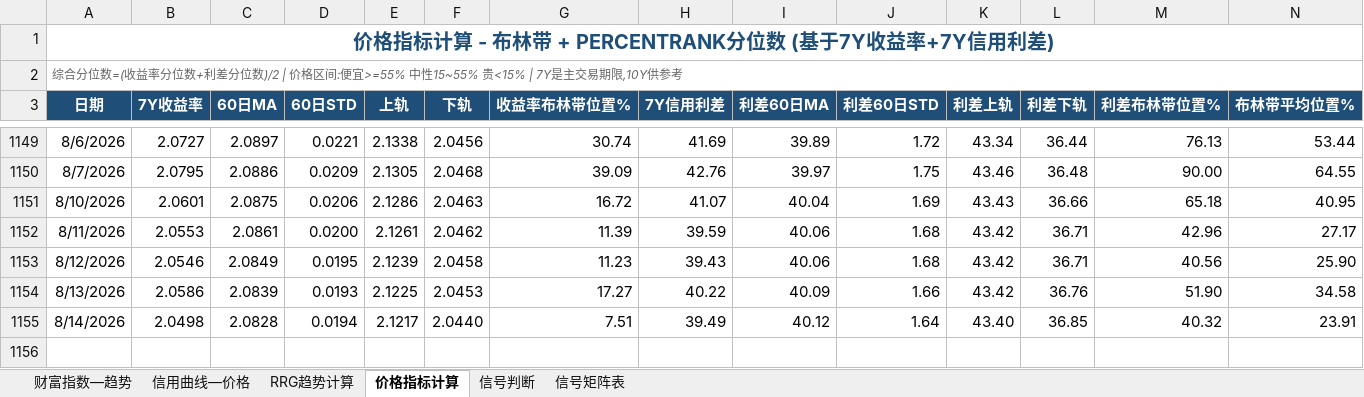
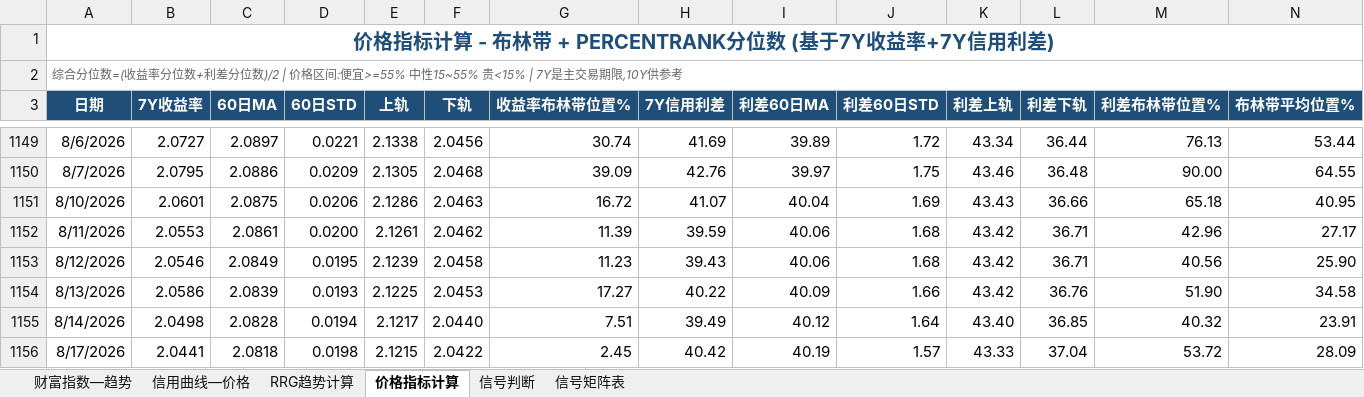
Before and after one commit to qwerfhnbdfs-cloud/chang-credit-strategy, an Excel workbook: 中债财富指数对应的期限轮动策略V1.xlsx, sheet 价格指标计算, drawn as a sheet; only a part is shown, gaps mark what is left out; values as stored, in another font and other column widths than the file's, no borders; rows hold the shown columns only; the diff names each change by its address in the sheet, - before the commit and + after, or states it on an @@ line.

```diff
--- a/中债财富指数对应的期限轮动策略V1.xlsx (sheet 价格指标计算)
+++ b/中债财富指数对应的期限轮动策略V1.xlsx (sheet 价格指标计算)
+row 1156: 8/17/2026 | 2.0441 | 2.0818 | 0.0198 | 2.1215 | 2.0422 | 2.45 | 40.42 | 40.19 | 1.57 | 43.33 | 37.04 | 53.72 | 28.09
```
Also changed, not shown: sheet 财富指数—趋势, sheet 信用曲线—价格, sheet 信号判断, sheet RRG趋势计算.
